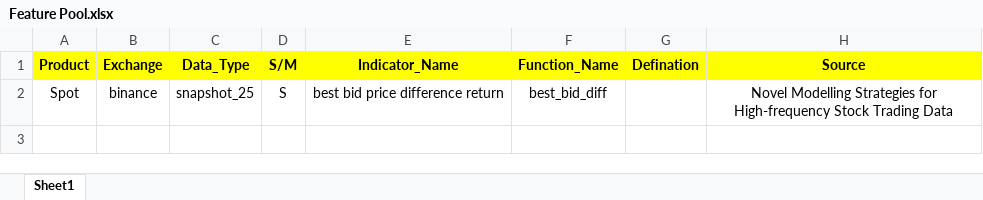
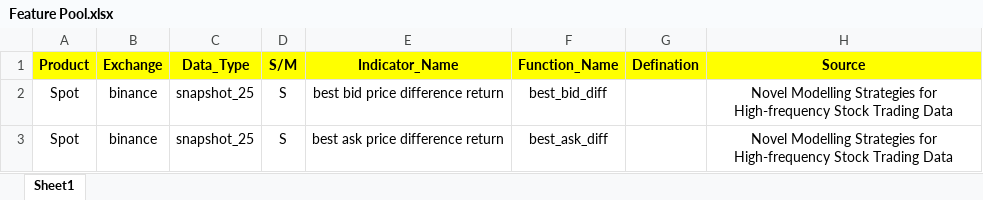
Before and after one commit to shuyilong/Crypto_Trading, an Excel workbook: Feature/Feature Pool.xlsx, sheet Sheet1, drawn as a sheet; values as stored, in another font and other column widths than the file's, no borders; charts and pictures not drawn; the diff names each change by its address in the sheet, - before the commit and + after, or states it on an @@ line.

```diff
--- a/Feature/Feature Pool.xlsx (sheet Sheet1)
+++ b/Feature/Feature Pool.xlsx (sheet Sheet1)
+row 3: Spot | binance | snapshot_25 | S | best ask price difference return | best_ask_diff |  | Novel Modelling Strategies for High-frequency Stock Trading Data
```
Also changed, not shown: charts or pictures, 4 other files.
